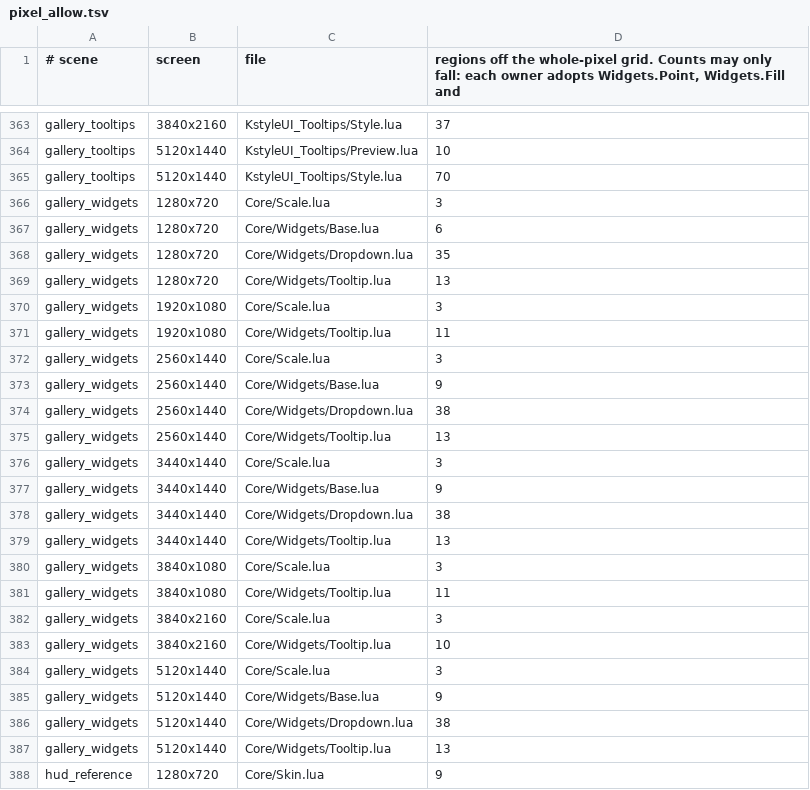
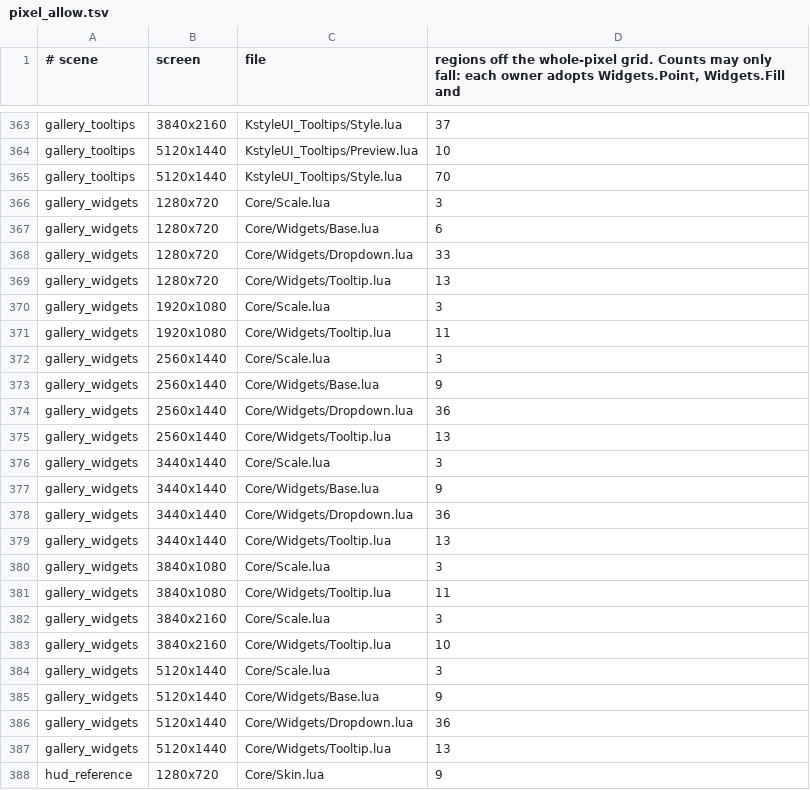
Before and after one commit to Baine/KstyleUI, a TSV file: Tools/regression/pixel_allow.tsv, drawn as a sheet; only a part is shown, gaps mark what is left out.

```diff
--- a/Tools/regression/pixel_allow.tsv
+++ b/Tools/regression/pixel_allow.tsv
@@ -367,3 +367,3 @@ gallery_widgets	1280x720	Core/Scale.lua	3
 gallery_widgets	1280x720	Core/Widgets/Base.lua	6
-gallery_widgets	1280x720	Core/Widgets/Dropdown.lua	35
+gallery_widgets	1280x720	Core/Widgets/Dropdown.lua	33
 gallery_widgets	1280x720	Core/Widgets/Tooltip.lua	13
@@ -373,3 +373,3 @@ gallery_widgets	2560x1440	Core/Scale.lua	3
 gallery_widgets	2560x1440	Core/Widgets/Base.lua	9
-gallery_widgets	2560x1440	Core/Widgets/Dropdown.lua	38
+gallery_widgets	2560x1440	Core/Widgets/Dropdown.lua	36
 gallery_widgets	2560x1440	Core/Widgets/Tooltip.lua	13
@@ -377,3 +377,3 @@ gallery_widgets	3440x1440	Core/Scale.lua	3
 gallery_widgets	3440x1440	Core/Widgets/Base.lua	9
-gallery_widgets	3440x1440	Core/Widgets/Dropdown.lua	38
+gallery_widgets	3440x1440	Core/Widgets/Dropdown.lua	36
 gallery_widgets	3440x1440	Core/Widgets/Tooltip.lua	13
@@ -385,3 +385,3 @@ gallery_widgets	5120x1440	Core/Scale.lua	3
 gallery_widgets	5120x1440	Core/Widgets/Base.lua	9
-gallery_widgets	5120x1440	Core/Widgets/Dropdown.lua	38
+gallery_widgets	5120x1440	Core/Widgets/Dropdown.lua	36
 gallery_widgets	5120x1440	Core/Widgets/Tooltip.lua	13
```
Also changed, not shown: 58 other files.
